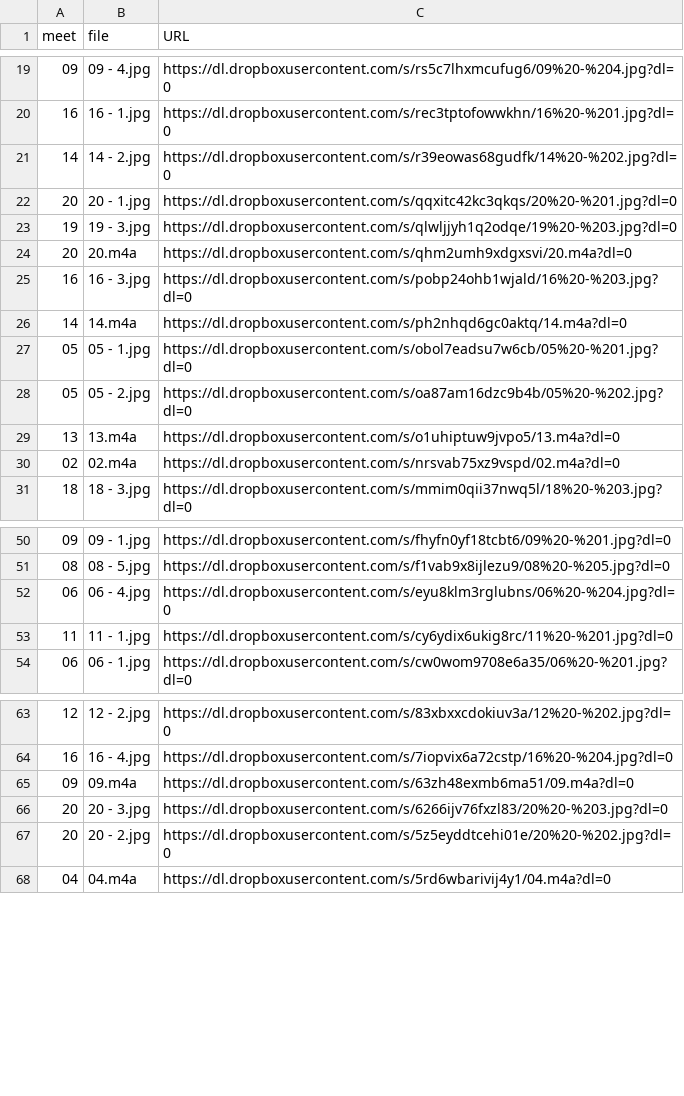
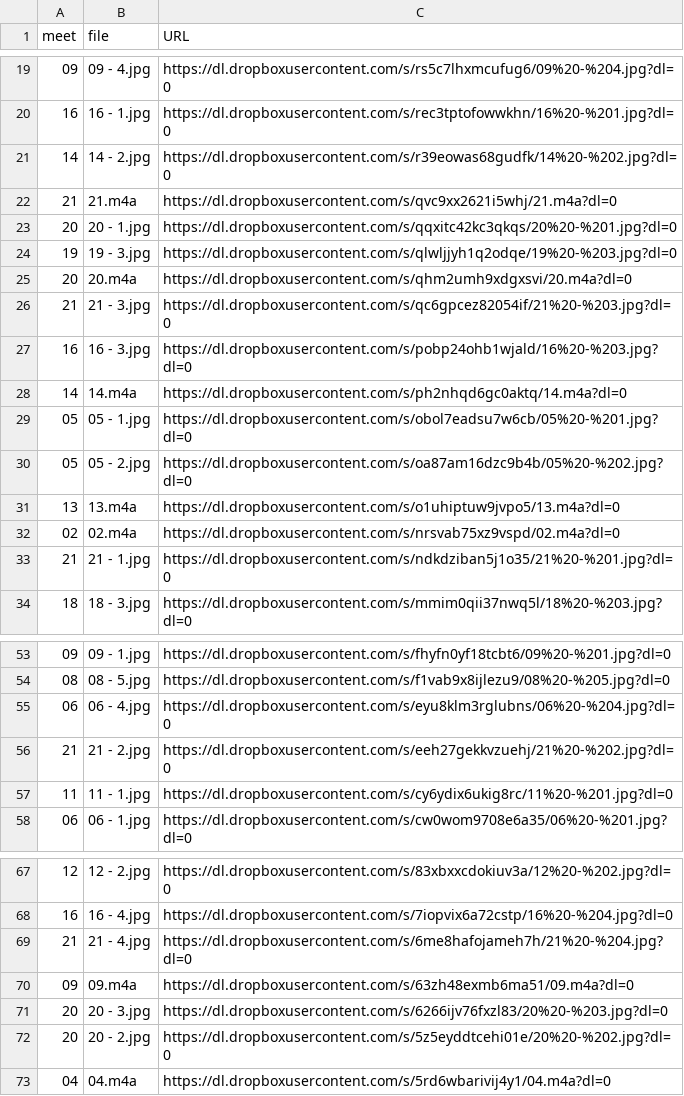
Before and after one commit to dhhepting/dhhepting.github.io, a CSV file: _data/teaching/media/CS-280-201910.csv, drawn as a sheet; only a part is shown, gaps mark what is left out; the diff names each change by its address in the sheet, - before the commit and + after, or states it on an @@ line.

```diff
--- a/_data/teaching/media/CS-280-201910.csv
+++ b/_data/teaching/media/CS-280-201910.csv
+row 22: 21 | 21.m4a | https://dl.dropboxusercontent.com/s/qvc9xx2621i5whj/21.m4a?dl=0
+row 26: 21 | 21 - 3.jpg | https://dl.dropboxusercontent.com/s/qc6gpcez82054if/21%20-%203.jpg?dl=0
+row 33: 21 | 21 - 1.jpg | https://dl.dropboxusercontent.com/s/ndkdziban5j1o35/21%20-%201.jpg?dl=0
+row 56: 21 | 21 - 2.jpg | https://dl.dropboxusercontent.com/s/eeh27gekkvzuehj/21%20-%202.jpg?dl=0
+row 69: 21 | 21 - 4.jpg | https://dl.dropboxusercontent.com/s/6me8hafojameh7h/21%20-%204.jpg?dl=0
```
Also changed, not shown: _data/teaching/media/CS-205-201910.csv, 10 other files.
